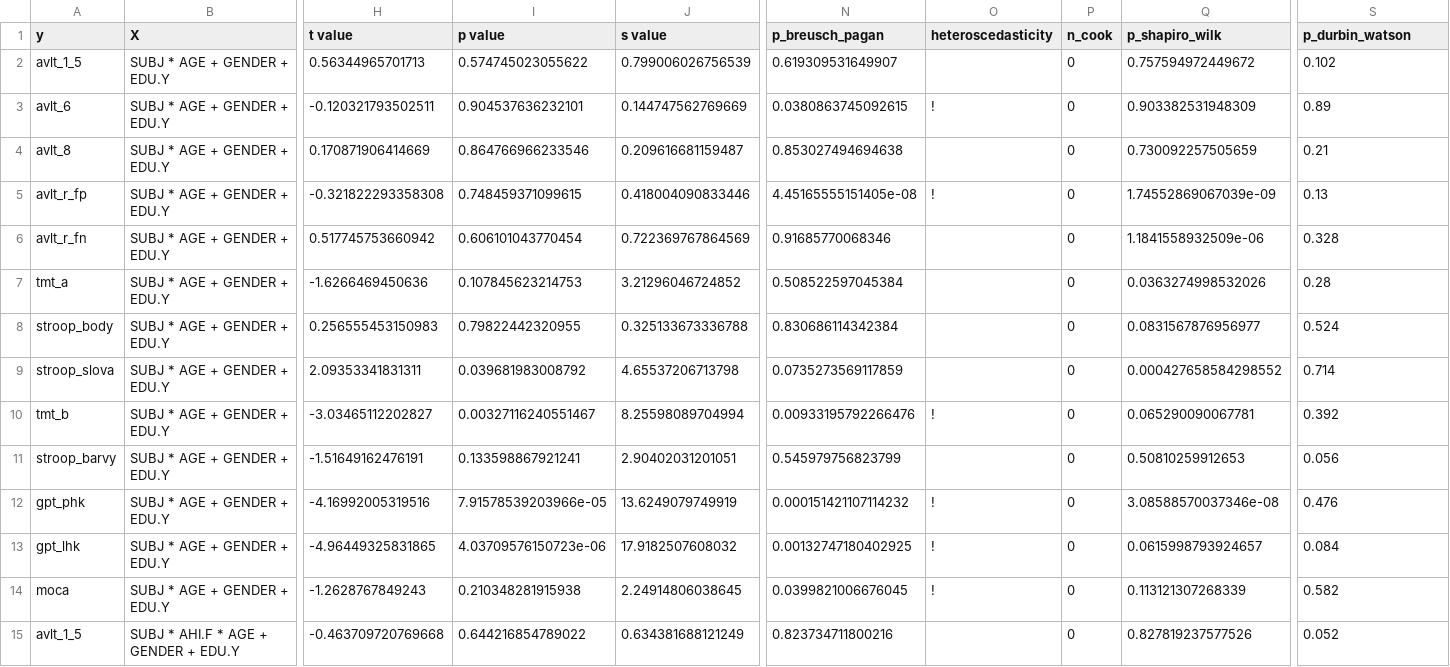
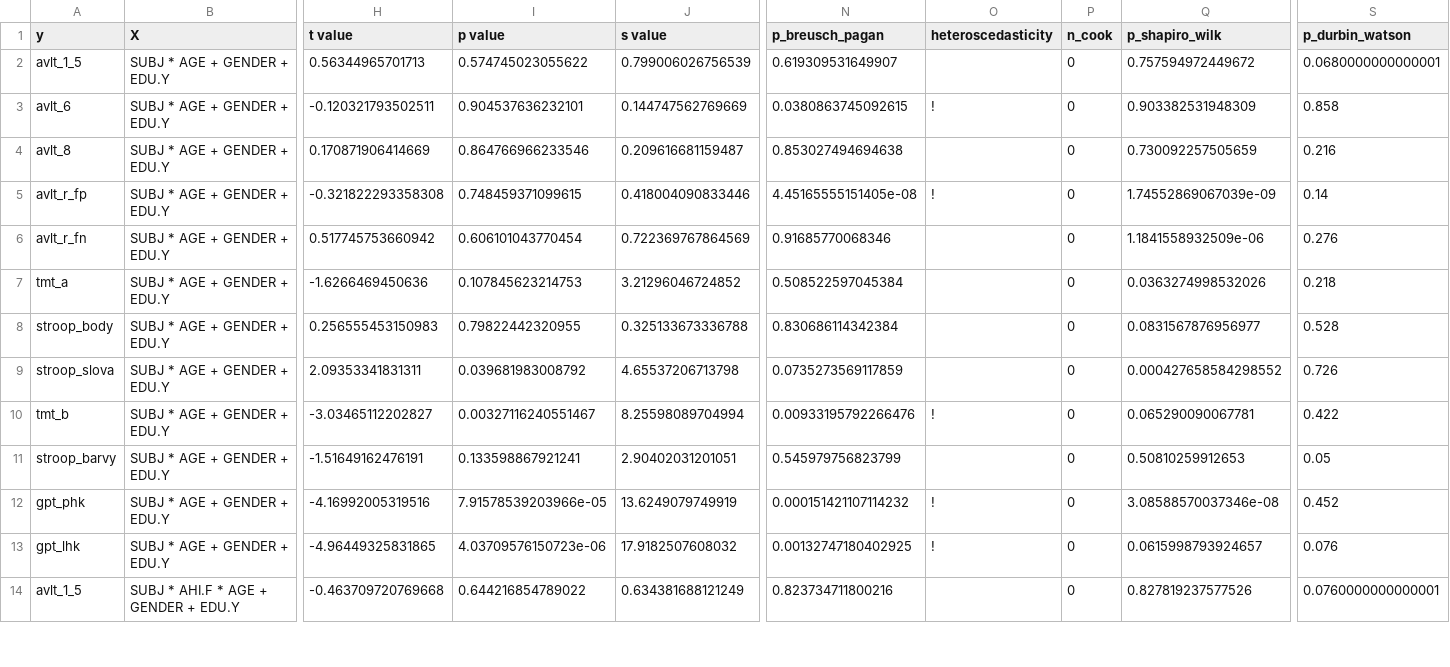
Before and after one commit to josefmana/HippOsa, a CSV file: tabs/cognition_classical_regressions.csv, drawn as a sheet; only a part is shown, gaps mark what is left out; removed rows and columns are numbered as before the commit, all else as after; rows hold the shown columns only; the diff covers the shown part only; the diff names each change by its address in the sheet, - before the commit and + after, or states it on an @@ line.

```diff
--- a/tabs/cognition_classical_regressions.csv
+++ b/tabs/cognition_classical_regressions.csv
-S2 (p_durbin_watson): 0.102
+S2 (p_durbin_watson): 0.0680000000000001
-S3 (p_durbin_watson): 0.89
+S3 (p_durbin_watson): 0.858
-S4 (p_durbin_watson): 0.21
+S4 (p_durbin_watson): 0.216
-S5 (p_durbin_watson): 0.13
+S5 (p_durbin_watson): 0.14
-S6 (p_durbin_watson): 0.328
+S6 (p_durbin_watson): 0.276
-S7 (p_durbin_watson): 0.28
+S7 (p_durbin_watson): 0.218
-S8 (p_durbin_watson): 0.524
+S8 (p_durbin_watson): 0.528
-S9 (p_durbin_watson): 0.714
+S9 (p_durbin_watson): 0.726
-S10 (p_durbin_watson): 0.392
+S10 (p_durbin_watson): 0.422
-S11 (p_durbin_watson): 0.056
+S11 (p_durbin_watson): 0.05
-S12 (p_durbin_watson): 0.476
+S12 (p_durbin_watson): 0.452
-S13 (p_durbin_watson): 0.084
+S13 (p_durbin_watson): 0.076
-row 14: moca | SUBJ * AGE + GENDER + EDU.Y | -1.2628767849243 | 0.210348281915938 | 2.24914806038645 | 0.0399821006676045 | ! | 0 | 0.113121307268339 | 0.582
-S14 (p_durbin_watson): 0.052
+S14 (p_durbin_watson): 0.0760000000000001
```
Also changed, not shown: 2 removed rows and 27 edited cells elsewhere in this file, tabs/cognition_weighted_regressions.csv, tabs/hippo_classical_regressions.csv, 5 other files.
